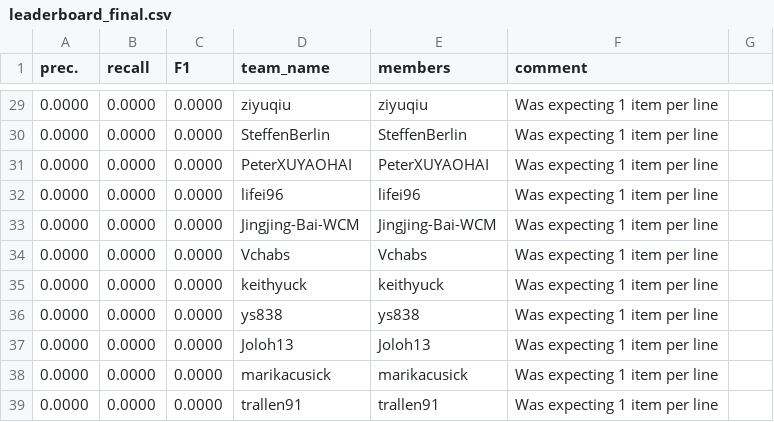
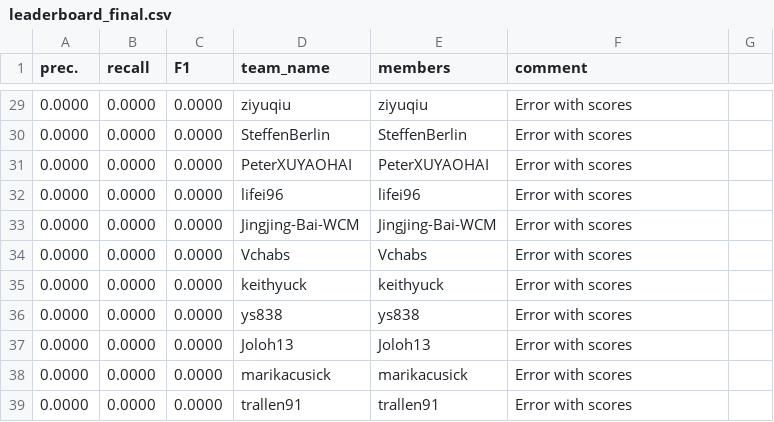
Before and after one commit to advaitapatel/leaderboards, a CSV file: leaderboard_final.csv, drawn as a sheet; only a part is shown, gaps mark what is left out; the diff covers the shown part only.

```diff
--- a/leaderboard_final.csv
+++ b/leaderboard_final.csv
@@ -29,11 +29,11 @@ prec.,recall,F1,team_name,members,comment
-0.0000,0.0000,0.0000,ziyuqiu,ziyuqiu,Was expecting 1 item per line
-0.0000,0.0000,0.0000,SteffenBerlin,SteffenBerlin,Was expecting 1 item per line
-0.0000,0.0000,0.0000,PeterXUYAOHAI,PeterXUYAOHAI,Was expecting 1 item per line
-0.0000,0.0000,0.0000,lifei96,lifei96,Was expecting 1 item per line
-0.0000,0.0000,0.0000,Jingjing-Bai-WCM,Jingjing-Bai-WCM,Was expecting 1 item per line
-0.0000,0.0000,0.0000,Vchabs,Vchabs,Was expecting 1 item per line
-0.0000,0.0000,0.0000,keithyuck,keithyuck,Was expecting 1 item per line
-0.0000,0.0000,0.0000,ys838,ys838,Was expecting 1 item per line
-0.0000,0.0000,0.0000,Joloh13,Joloh13,Was expecting 1 item per line
-0.0000,0.0000,0.0000,marikacusick,marikacusick,Was expecting 1 item per line
-0.0000,0.0000,0.0000,trallen91,trallen91,Was expecting 1 item per line
+0.0000,0.0000,0.0000,ziyuqiu,ziyuqiu,Error with scores
+0.0000,0.0000,0.0000,SteffenBerlin,SteffenBerlin,Error with scores
+0.0000,0.0000,0.0000,PeterXUYAOHAI,PeterXUYAOHAI,Error with scores
+0.0000,0.0000,0.0000,lifei96,lifei96,Error with scores
+0.0000,0.0000,0.0000,Jingjing-Bai-WCM,Jingjing-Bai-WCM,Error with scores
+0.0000,0.0000,0.0000,Vchabs,Vchabs,Error with scores
+0.0000,0.0000,0.0000,keithyuck,keithyuck,Error with scores
+0.0000,0.0000,0.0000,ys838,ys838,Error with scores
+0.0000,0.0000,0.0000,Joloh13,Joloh13,Error with scores
+0.0000,0.0000,0.0000,marikacusick,marikacusick,Error with scores
+0.0000,0.0000,0.0000,trallen91,trallen91,Error with scores
```
Also changed, not shown: 30 edited cells elsewhere in this file.
